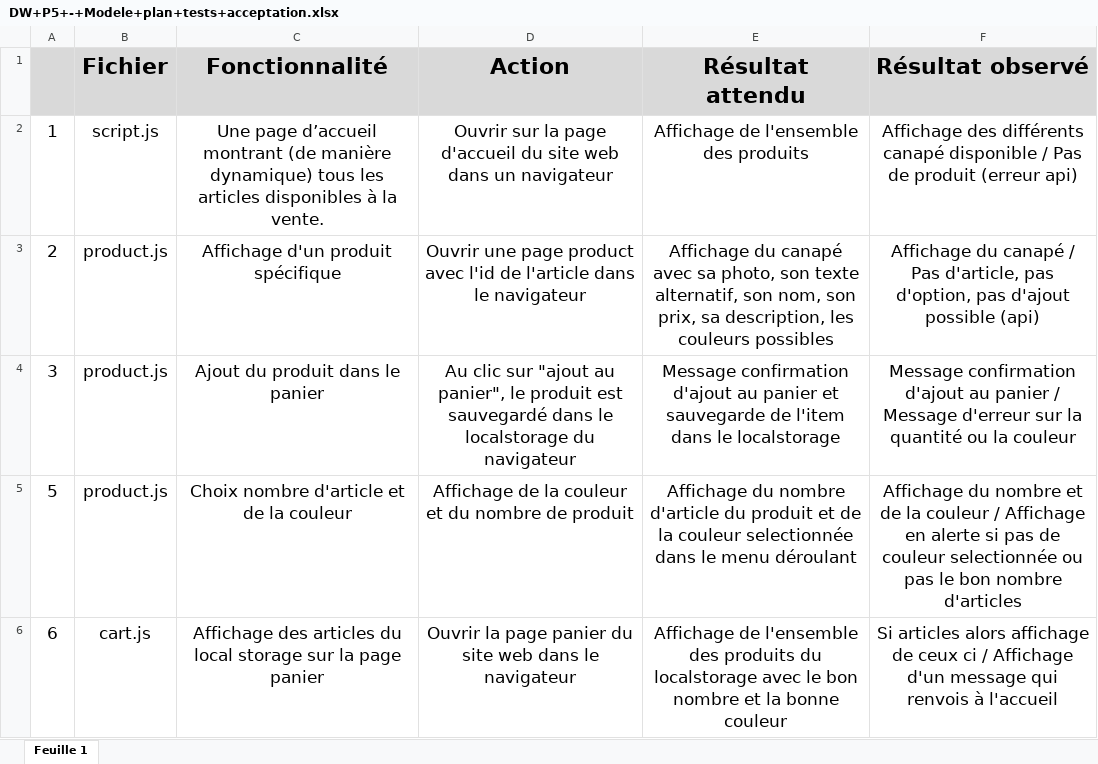
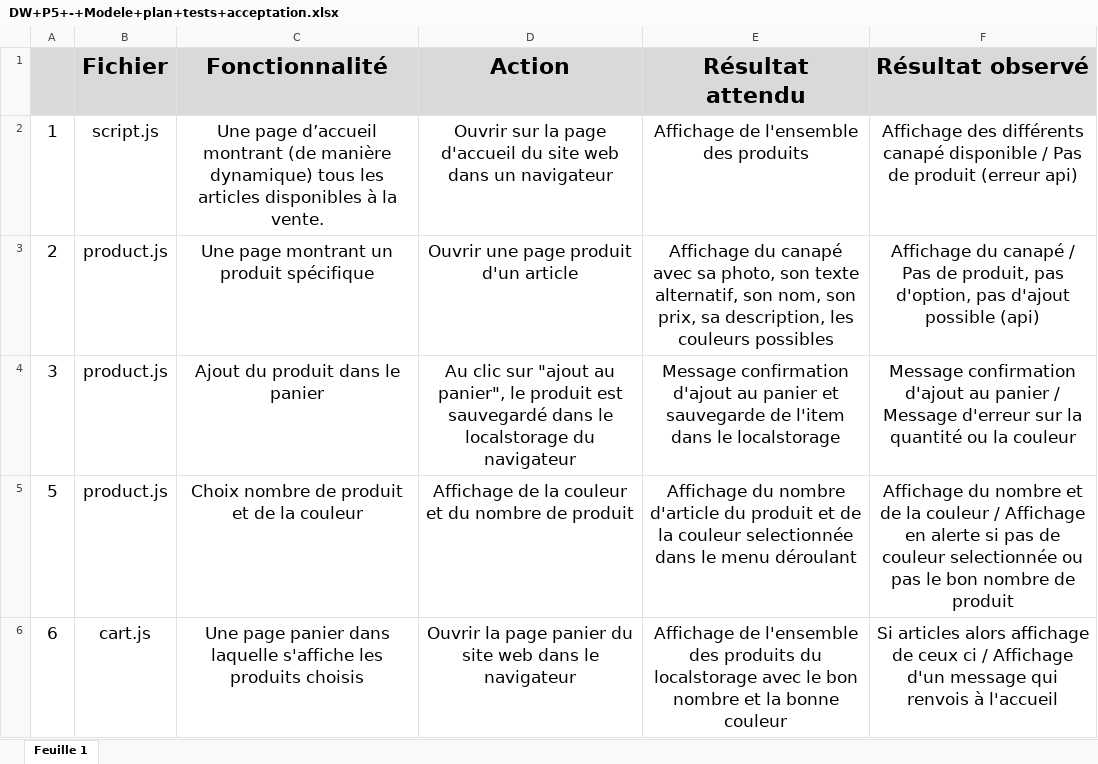
Before and after one commit to Corentinouch/FrancoisCorentin_5_15-02-2022-, an Excel workbook: DW+P5+-+Modele+plan+tests+acceptation.xlsx, sheet Feuille 1, drawn as a sheet; only a part is shown; values as stored, in another font and other column widths than the file's, no borders; the diff covers the shown part only; the diff names each change by its address in the sheet, - before the commit and + after, or states it on an @@ line.

Commit message:
Add files via upload

```diff
--- a/DW+P5+-+Modele+plan+tests+acceptation.xlsx (sheet Feuille 1)
+++ b/DW+P5+-+Modele+plan+tests+acceptation.xlsx (sheet Feuille 1)
-C3 (Fonctionnalité): Affichage d'un produit spécifique
+C3 (Fonctionnalité): Une page montrant un produit spécifique
-D3 (Action): …une page product avec l'id de l'article dans le navigateur
+D3 (Action): …une page produit d'un article
-F3 (Résultat observé): …/ Pas d'article, pas d'option,…
+F3 (Résultat observé): …/ Pas de produit, pas d'option,…
-C5 (Fonctionnalité): Choix nombre d'article et de la couleur
+C5 (Fonctionnalité): Choix nombre de produit et de la couleur
-F5 (Résultat observé): …bon nombre d'articles
+F5 (Résultat observé): …bon nombre de produit
-C6 (Fonctionnalité): Affichage des articles du local storage sur la page panier
+C6 (Fonctionnalité): Une page panier dans laquelle s'affiche les produits choisis
```
Also changed, not shown: 7 edited cells elsewhere in this sheet.
